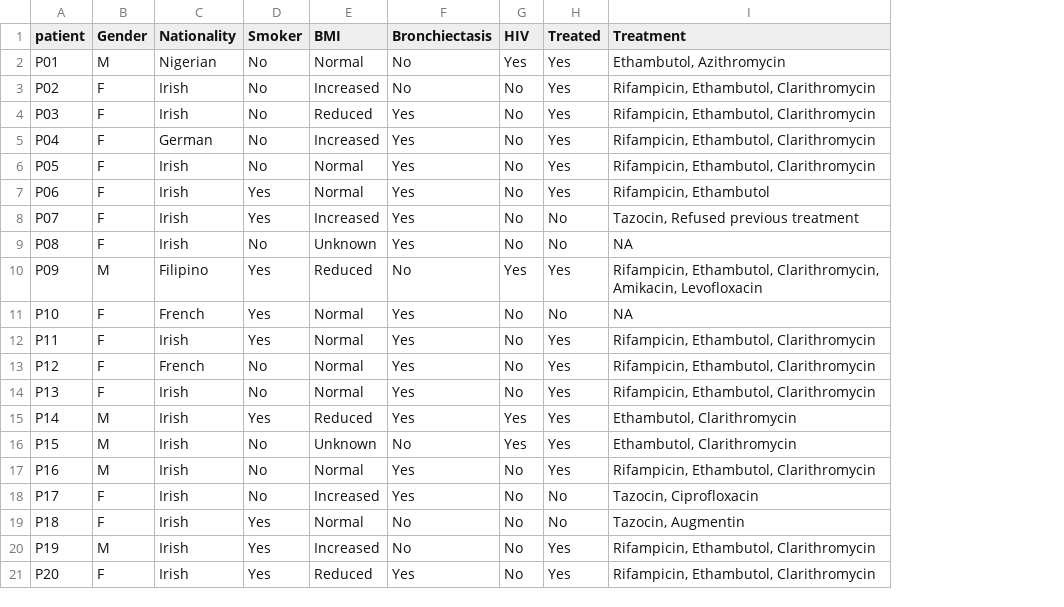
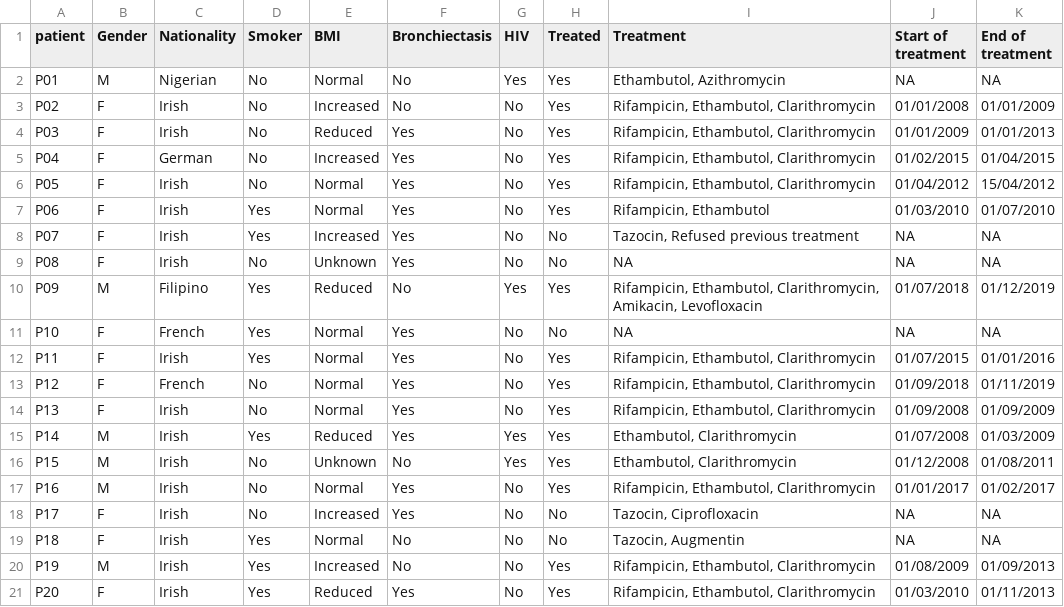
Before and after one commit to aaron-breathnach/mac_evo, a TSV file: data/patient_info.tsv, drawn as a sheet; the diff names each change by its address in the sheet, - before the commit and + after, or states it on an @@ line.

```diff
--- a/data/patient_info.tsv
+++ b/data/patient_info.tsv
+column J (Start of treatment), rows 2-21: NA | 01/01/2008 | 01/01/2009 | 01/02/2015 | 01/04/2012 | 01/03/2010 | NA | NA | 01/07/2018 | NA | 01/07/2015 | 01/09/2018 | 01/09/2008 | 01/07/2008 | 01/12/2008 | 01/01/2017 | NA | NA | 01/08/2009 | 01/03/2010
+column K (End of treatment), rows 2-21: NA | 01/01/2009 | 01/01/2013 | 01/04/2015 | 15/04/2012 | 01/07/2010 | NA | NA | 01/12/2019 | NA | 01/01/2016 | 01/11/2019 | 01/09/2009 | 01/03/2009 | 01/08/2011 | 01/02/2017 | NA | NA | 01/09/2013 | 01/11/2013
```
Also changed, not shown: 20 other files.
